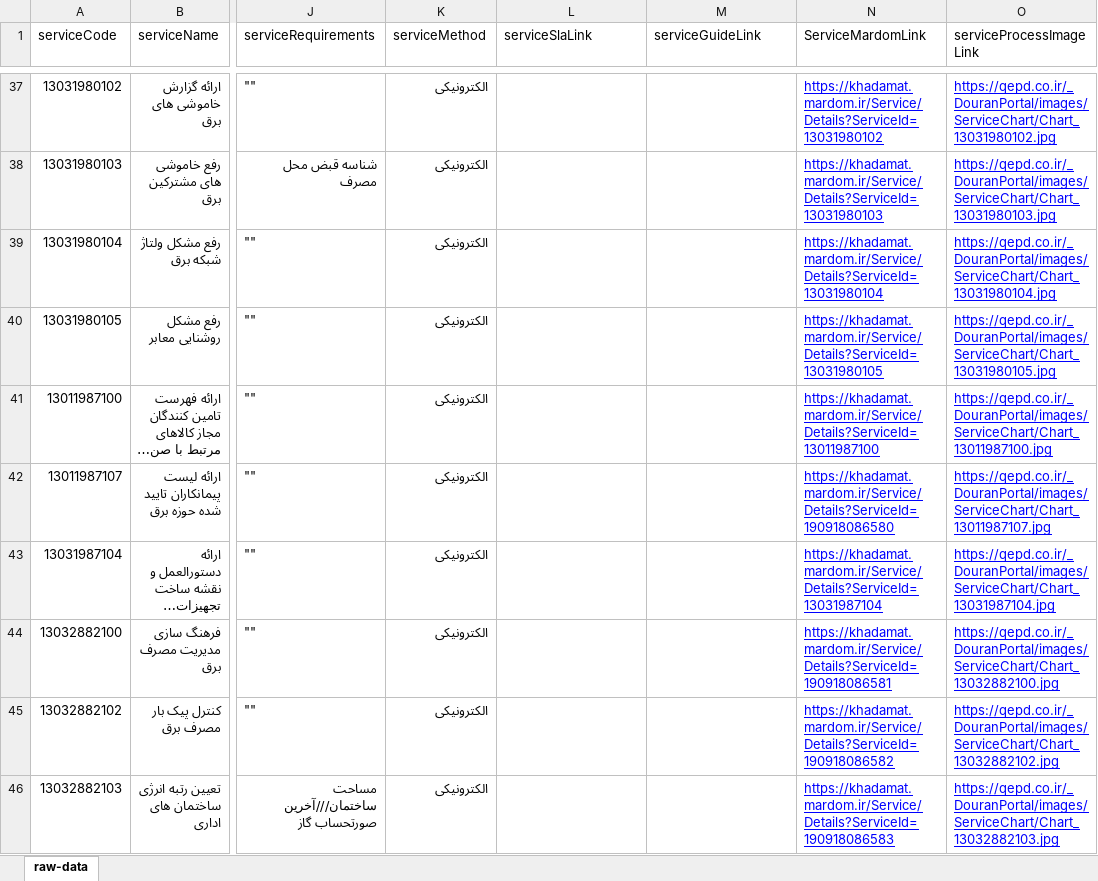
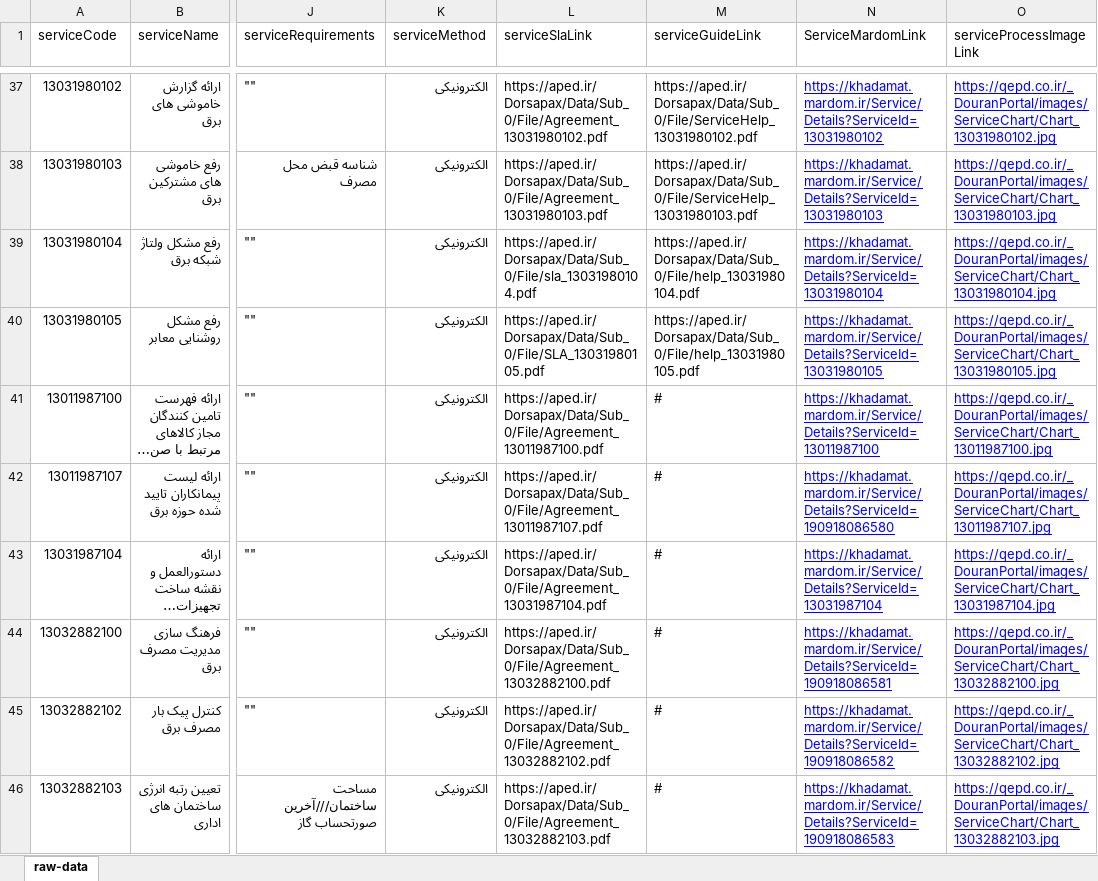
Before and after one commit to hghayebi/16-serviceDetails, an Excel workbook: src/data/raw-data.xlsx, sheet raw-data, drawn as a sheet; only a part is shown, gaps mark what is left out; long unchanged cells end in …; values as stored, in another font and other column widths than the file's, no borders; the diff covers the shown part only; the diff names each change by its address in the sheet, - before the commit and + after, or states it on an @@ line.

Commit message:
Adds sla and help links

```diff
--- a/src/data/raw-data.xlsx (sheet raw-data)
+++ b/src/data/raw-data.xlsx (sheet raw-data)
-L37 (serviceSlaLink): (empty)
+L37 (serviceSlaLink): https://aped.ir/Dorsapax/Data/Sub_0/File/Agreement_13031980102.pdf
-M37 (serviceGuideLink): (empty)
+M37 (serviceGuideLink): https://aped.ir/Dorsapax/Data/Sub_0/File/ServiceHelp_13031980102.pdf
-L38 (serviceSlaLink): (empty)
+L38 (serviceSlaLink): https://aped.ir/Dorsapax/Data/Sub_0/File/Agreement_13031980103.pdf
-M38 (serviceGuideLink): (empty)
+M38 (serviceGuideLink): https://aped.ir/Dorsapax/Data/Sub_0/File/ServiceHelp_13031980103.pdf
-L39 (serviceSlaLink): (empty)
+L39 (serviceSlaLink): https://aped.ir/Dorsapax/Data/Sub_0/File/sla_13031980104.pdf
-M39 (serviceGuideLink): (empty)
+M39 (serviceGuideLink): https://aped.ir/Dorsapax/Data/Sub_0/File/help_13031980104.pdf
-L40 (serviceSlaLink): (empty)
+L40 (serviceSlaLink): https://aped.ir/Dorsapax/Data/Sub_0/File/SLA_13031980105.pdf
-M40 (serviceGuideLink): (empty)
+M40 (serviceGuideLink): https://aped.ir/Dorsapax/Data/Sub_0/File/help_13031980105.pdf
-L41 (serviceSlaLink): (empty)
+L41 (serviceSlaLink): https://aped.ir/Dorsapax/Data/Sub_0/File/Agreement_13011987100.pdf
-M41:M46 (serviceGuideLink): (empty)
+M41:M46 (serviceGuideLink): #
-L42 (serviceSlaLink): (empty)
+L42 (serviceSlaLink): https://aped.ir/Dorsapax/Data/Sub_0/File/Agreement_13011987107.pdf
-L43 (serviceSlaLink): (empty)
+L43 (serviceSlaLink): https://aped.ir/Dorsapax/Data/Sub_0/File/Agreement_13031987104.pdf
-L44 (serviceSlaLink): (empty)
+L44 (serviceSlaLink): https://aped.ir/Dorsapax/Data/Sub_0/File/Agreement_13032882100.pdf
-L45 (serviceSlaLink): (empty)
+L45 (serviceSlaLink): https://aped.ir/Dorsapax/Data/Sub_0/File/Agreement_13032882102.pdf
-L46 (serviceSlaLink): (empty)
+L46 (serviceSlaLink): https://aped.ir/Dorsapax/Data/Sub_0/File/Agreement_13032882103.pdf
```
Also changed, not shown: 63 edited cells elsewhere in this sheet, 1 other file.
